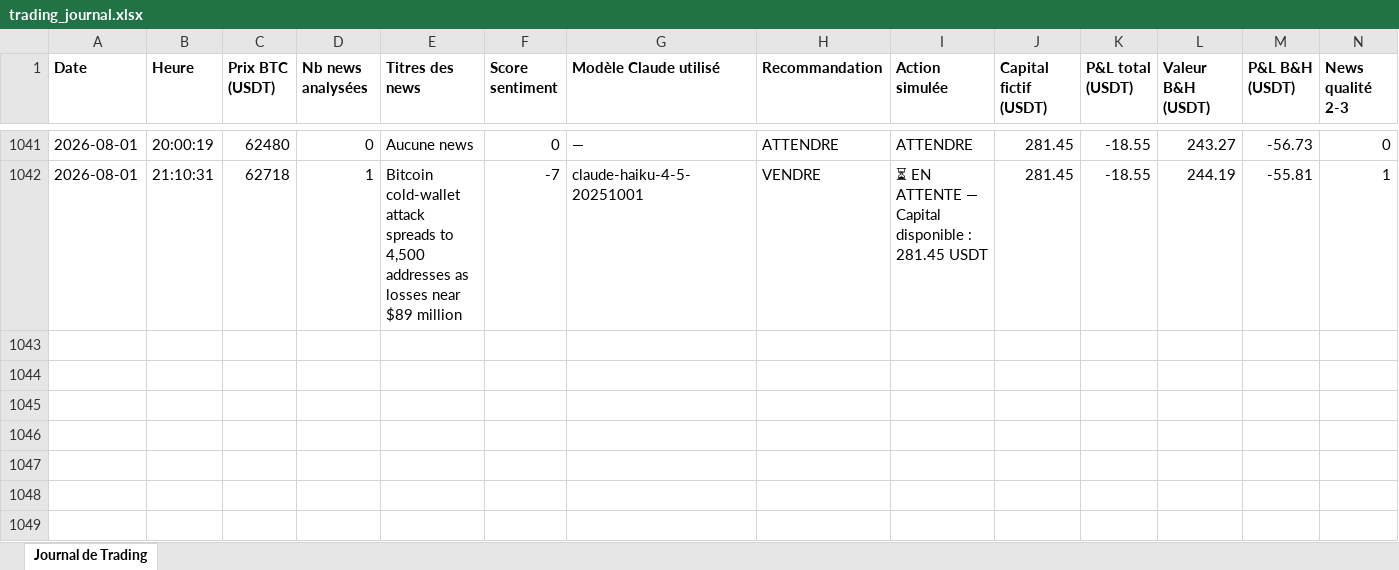
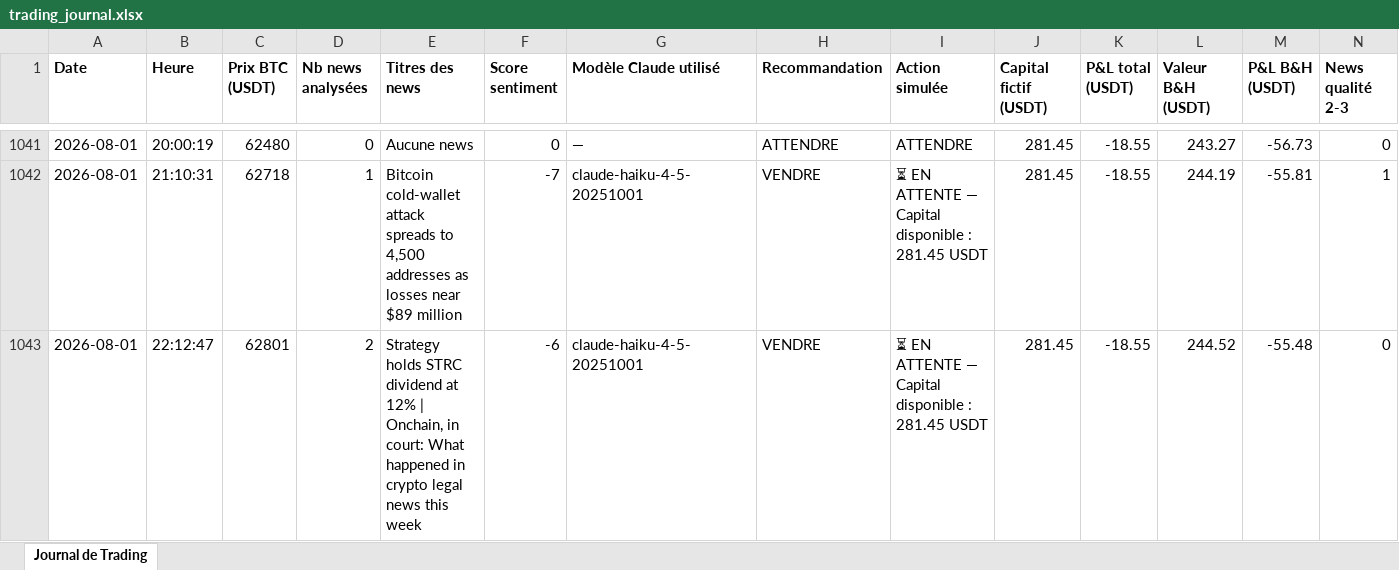
Before and after one commit to rayanefut15-creator/crypto-trading-agent, an Excel workbook: trading_journal.xlsx, sheet Journal de Trading, drawn as a sheet; only a part is shown, gaps mark what is left out; values as stored, in another font and other column widths than the file's, no borders; rows hold the shown columns only; the diff names each change by its address in the sheet, - before the commit and + after, or states it on an @@ line.

```diff
--- a/trading_journal.xlsx (sheet Journal de Trading)
+++ b/trading_journal.xlsx (sheet Journal de Trading)
+row 1043: 2026-08-01 | 22:12:47 | 62801 | 2 | Strategy holds STRC dividend at 12% | Onchain, in court: What happened in crypto legal news this week | -6 | claude-haiku-4-5-20251001 | VENDRE | ⏳ EN ATTENTE — Capital disponible : 281.45 USDT | 281.45 | -18.55 | 244.52 | -55.48 | 0
```
Also changed, not shown: 2 other files.
